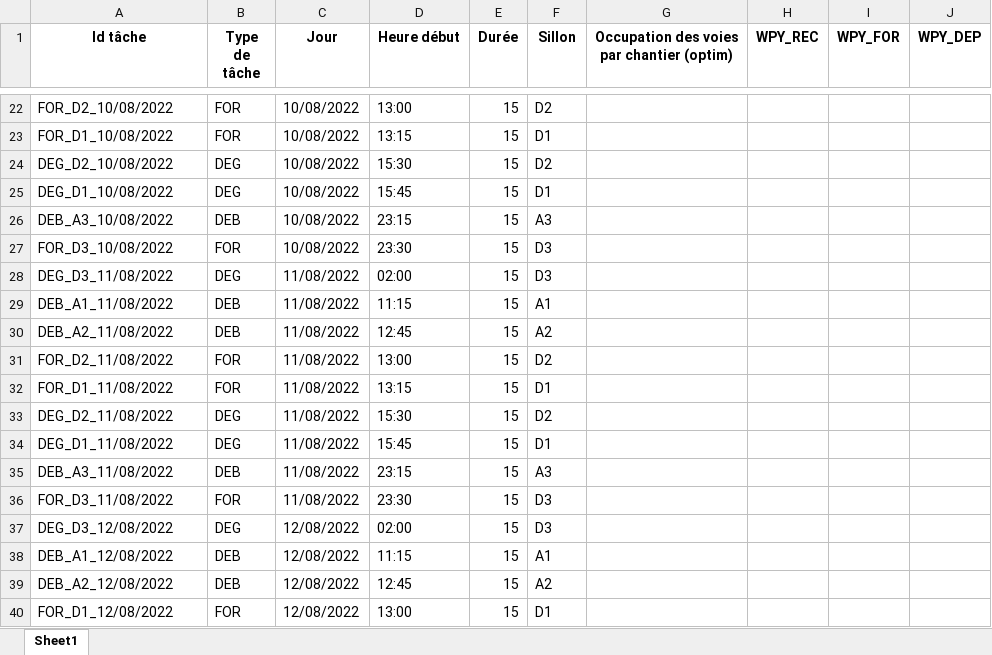
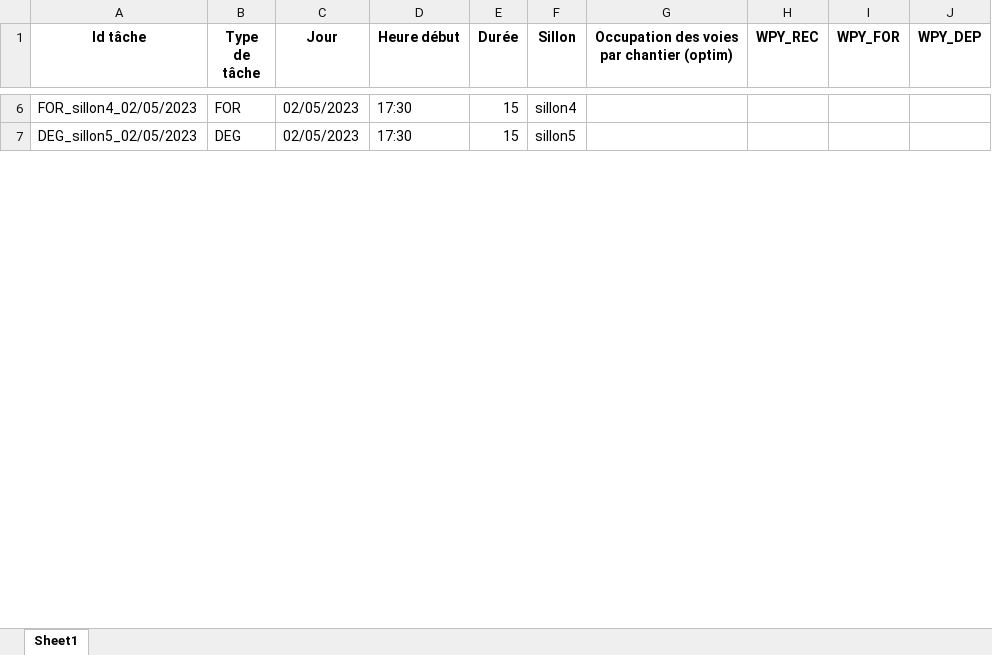
Before and after one commit to Uchiha-Hamza/SNCF-ST7-Project, an Excel workbook: output.xlsx, sheet Sheet1, drawn as a sheet; only a part is shown, gaps mark what is left out; values as stored, in another font and other column widths than the file's, no borders; removed rows and columns are numbered as before the commit, all else as after; the diff covers the shown part only; the diff names each change by its address in the sheet, - before the commit and + after, or states it on an @@ line.

```diff
--- a/output.xlsx (sheet Sheet1)
+++ b/output.xlsx (sheet Sheet1)
-A6 (Id tâche): FOR_D2_10/08/2022
+A6 (Id tâche): FOR_sillon4_02/05/2023
-C6 (Jour): 10/08/2022
+C6 (Jour): 02/05/2023
-D6 (Heure début): 13:00
+D6 (Heure début): 17:30
-F6 (Sillon): D2
+F6 (Sillon): sillon4
-row 23: FOR_D1_10/08/2022 | FOR | 10/08/2022 | 13:15 | 15 | D1
-A7 (Id tâche): DEG_D2_10/08/2022
+A7 (Id tâche): DEG_sillon5_02/05/2023
-C7 (Jour): 10/08/2022
+C7 (Jour): 02/05/2023
-D7 (Heure début): 15:30
+D7 (Heure début): 17:30
-F7 (Sillon): D2
+F7 (Sillon): sillon5
-row 25: DEG_D1_10/08/2022 | DEG | 10/08/2022 | 15:45 | 15 | D1
-row 26: DEB_A3_10/08/2022 | DEB | 10/08/2022 | 23:15 | 15 | A3
-row 27: FOR_D3_10/08/2022 | FOR | 10/08/2022 | 23:30 | 15 | D3
-row 28: DEG_D3_11/08/2022 | DEG | 11/08/2022 | 02:00 | 15 | D3
-row 29: DEB_A1_11/08/2022 | DEB | 11/08/2022 | 11:15 | 15 | A1
-row 30: DEB_A2_11/08/2022 | DEB | 11/08/2022 | 12:45 | 15 | A2
-row 31: FOR_D2_11/08/2022 | FOR | 11/08/2022 | 13:00 | 15 | D2
-row 32: FOR_D1_11/08/2022 | FOR | 11/08/2022 | 13:15 | 15 | D1
-row 33: DEG_D2_11/08/2022 | DEG | 11/08/2022 | 15:30 | 15 | D2
-row 34: DEG_D1_11/08/2022 | DEG | 11/08/2022 | 15:45 | 15 | D1
-row 35: DEB_A3_11/08/2022 | DEB | 11/08/2022 | 23:15 | 15 | A3
-row 36: FOR_D3_11/08/2022 | FOR | 11/08/2022 | 23:30 | 15 | D3
-row 37: DEG_D3_12/08/2022 | DEG | 12/08/2022 | 02:00 | 15 | D3
-row 38: DEB_A1_12/08/2022 | DEB | 12/08/2022 | 11:15 | 15 | A1
-row 39: DEB_A2_12/08/2022 | DEB | 12/08/2022 | 12:45 | 15 | A2
-row 40: FOR_D1_12/08/2022 | FOR | 12/08/2022 | 13:00 | 15 | D1
```
Also changed, not shown: 3 added rows, 31 removed rows and 20 edited cells elsewhere in this sheet, 1 other file.
